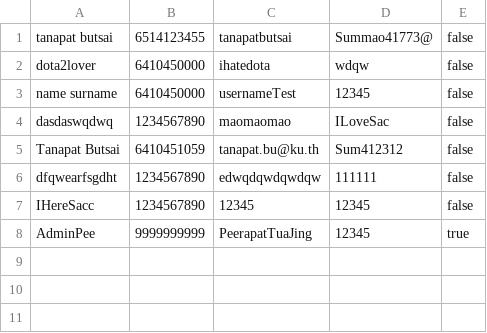
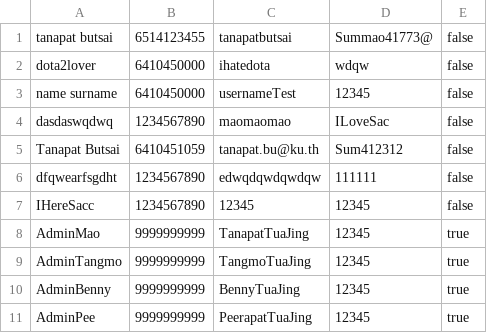
Before and after one commit to TanapatButsai/eieitest, a CSV file: data/user.csv, drawn as a sheet; the diff names each change by its address in the sheet, - before the commit and + after, or states it on an @@ line.

```diff
--- a/data/user.csv
+++ b/data/user.csv
+row 8: AdminMao | 9999999999 | TanapatTuaJing | 12345 | true
+row 9: AdminTangmo | 9999999999 | TangmoTuaJing | 12345 | true
+row 10: AdminBenny | 9999999999 | BennyTuaJing | 12345 | true
```
Also changed, not shown: data/complaint.csv, 3 other files.
